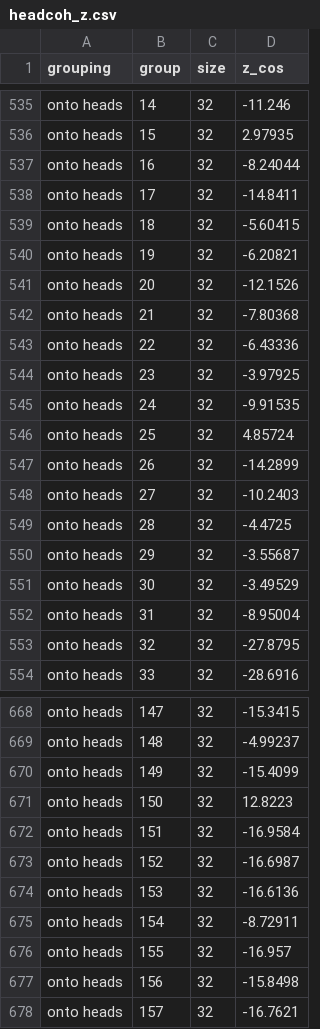
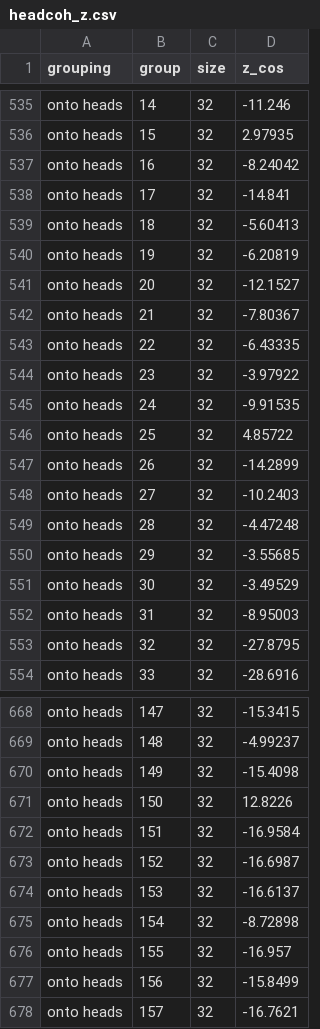
Before and after one commit to WakaruLabs/ontologize, a CSV file: writeup/figures/data/headcoh_z.csv, drawn as a sheet; only a part is shown, gaps mark what is left out; the diff covers the shown part only.

```diff
--- a/writeup/figures/data/headcoh_z.csv
+++ b/writeup/figures/data/headcoh_z.csv
@@ -536,18 +536,18 @@ onto heads,14,32,-11.246
 onto heads,15,32,2.97935
-onto heads,16,32,-8.24044
-onto heads,17,32,-14.8411
-onto heads,18,32,-5.60415
-onto heads,19,32,-6.20821
-onto heads,20,32,-12.1526
-onto heads,21,32,-7.80368
-onto heads,22,32,-6.43336
-onto heads,23,32,-3.97925
+onto heads,16,32,-8.24042
+onto heads,17,32,-14.841
+onto heads,18,32,-5.60413
+onto heads,19,32,-6.20819
+onto heads,20,32,-12.1527
+onto heads,21,32,-7.80367
+onto heads,22,32,-6.43335
+onto heads,23,32,-3.97922
 onto heads,24,32,-9.91535
-onto heads,25,32,4.85724
+onto heads,25,32,4.85722
 onto heads,26,32,-14.2899
 onto heads,27,32,-10.2403
-onto heads,28,32,-4.4725
-onto heads,29,32,-3.55687
+onto heads,28,32,-4.47248
+onto heads,29,32,-3.55685
 onto heads,30,32,-3.49529
-onto heads,31,32,-8.95004
+onto heads,31,32,-8.95003
 onto heads,32,32,-27.8795
@@ -669,10 +669,10 @@ onto heads,147,32,-15.3415
 onto heads,148,32,-4.99237
-onto heads,149,32,-15.4099
-onto heads,150,32,12.8223
+onto heads,149,32,-15.4098
+onto heads,150,32,12.8226
 onto heads,151,32,-16.9584
 onto heads,152,32,-16.6987
-onto heads,153,32,-16.6136
-onto heads,154,32,-8.72911
+onto heads,153,32,-16.6137
+onto heads,154,32,-8.72898
 onto heads,155,32,-16.957
-onto heads,156,32,-15.8498
+onto heads,156,32,-15.8499
 onto heads,157,32,-16.7621
```
Also changed, not shown: 29 edited cells elsewhere in this file, 1 other file.
